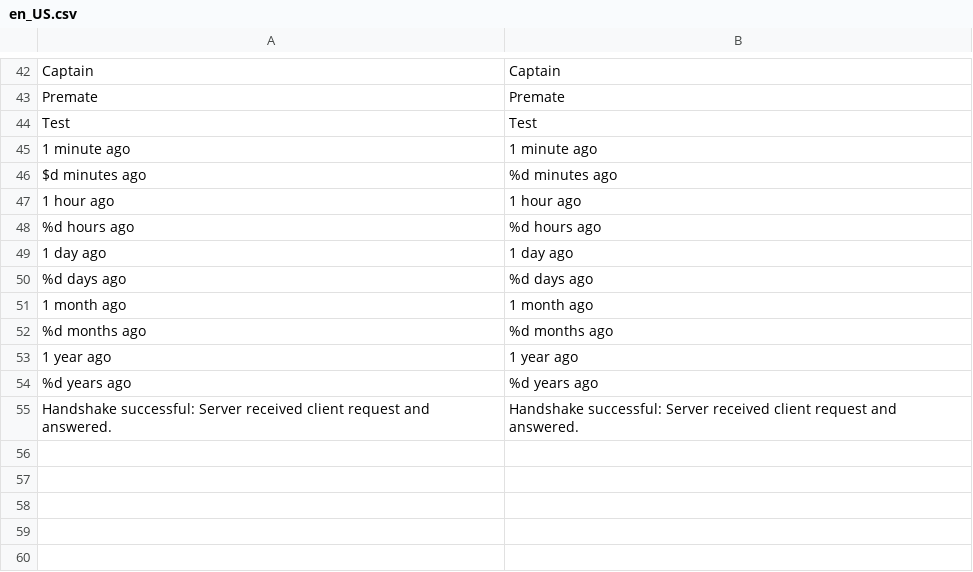
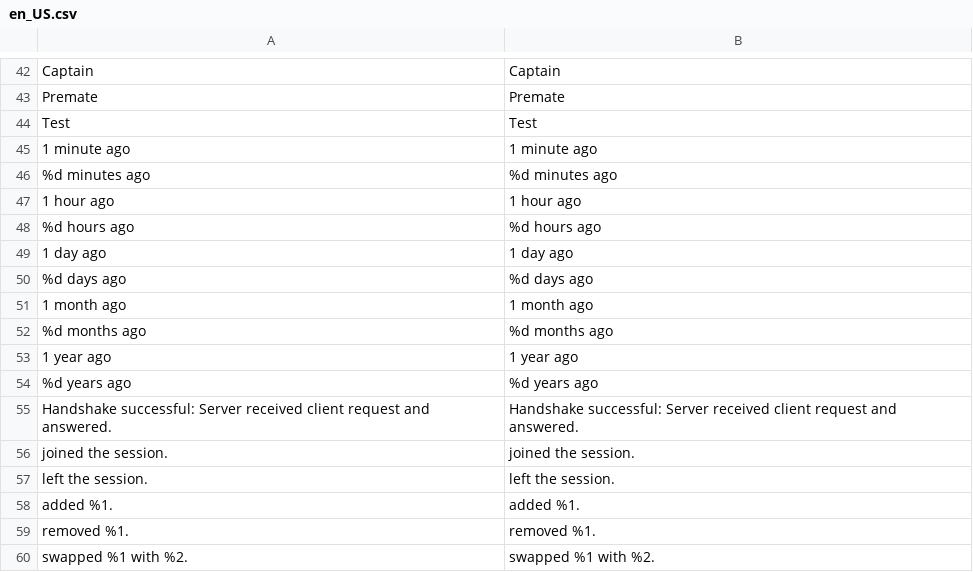
Before and after one commit to DasNerdwork/clashapp, a CSV file: lang/en_US.csv, drawn as a sheet; only a part is shown, gaps mark what is left out.

```diff
--- a/lang/en_US.csv
+++ b/lang/en_US.csv
@@ -45,3 +45,3 @@ Test,Test
 1 minute ago,1 minute ago
-$d minutes ago,%d minutes ago
+%d minutes ago,%d minutes ago
 1 hour ago,1 hour ago
@@ -55 +55,6 @@ $d minutes ago,%d minutes ago
 Handshake successful: Server received client request and answered.,Handshake successful: Server received client request and answered.
+joined the session.,joined the session.
+left the session.,left the session.
+added %1.,added %1.
+removed %1.,removed %1.
+swapped %1 with %2.,swapped %1 with %2.
```
Also changed, not shown: lang/de_DE.csv, 3 other files.
